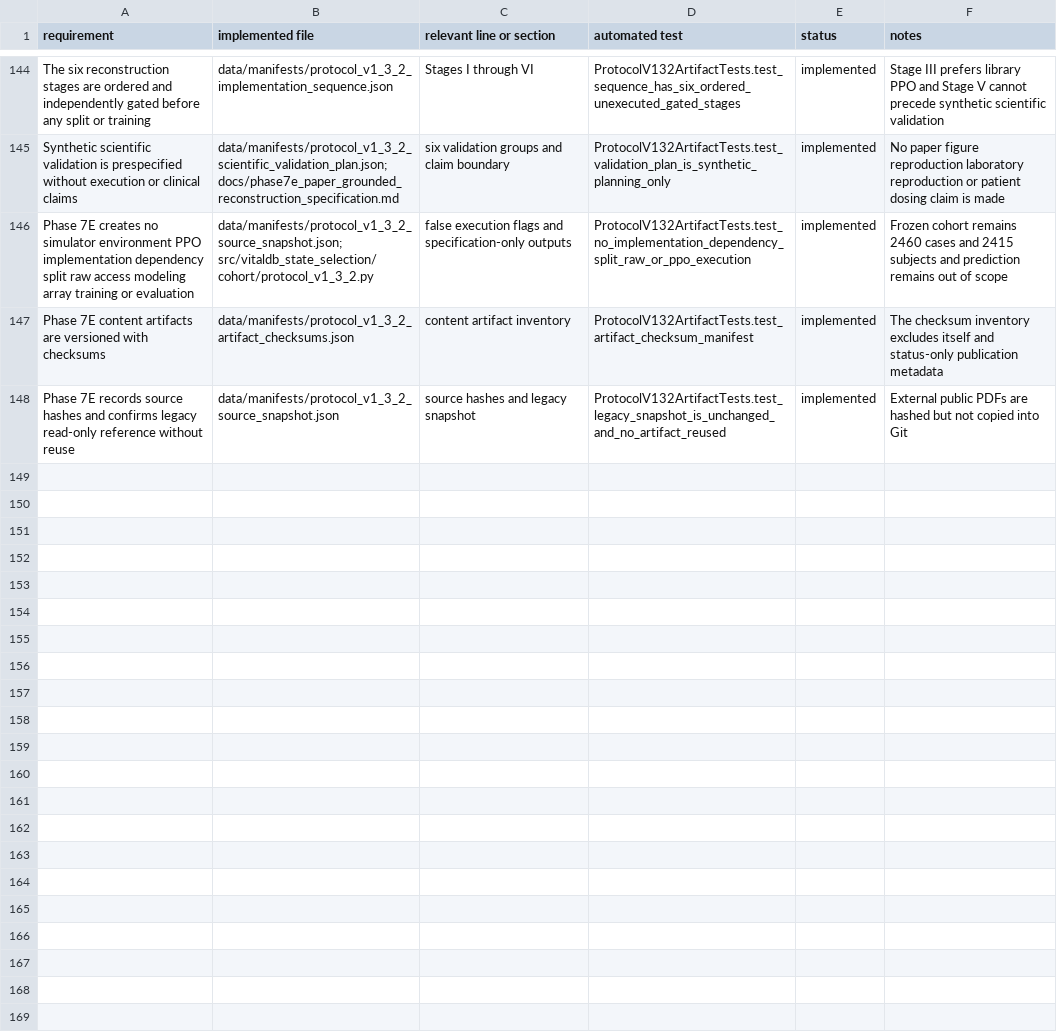
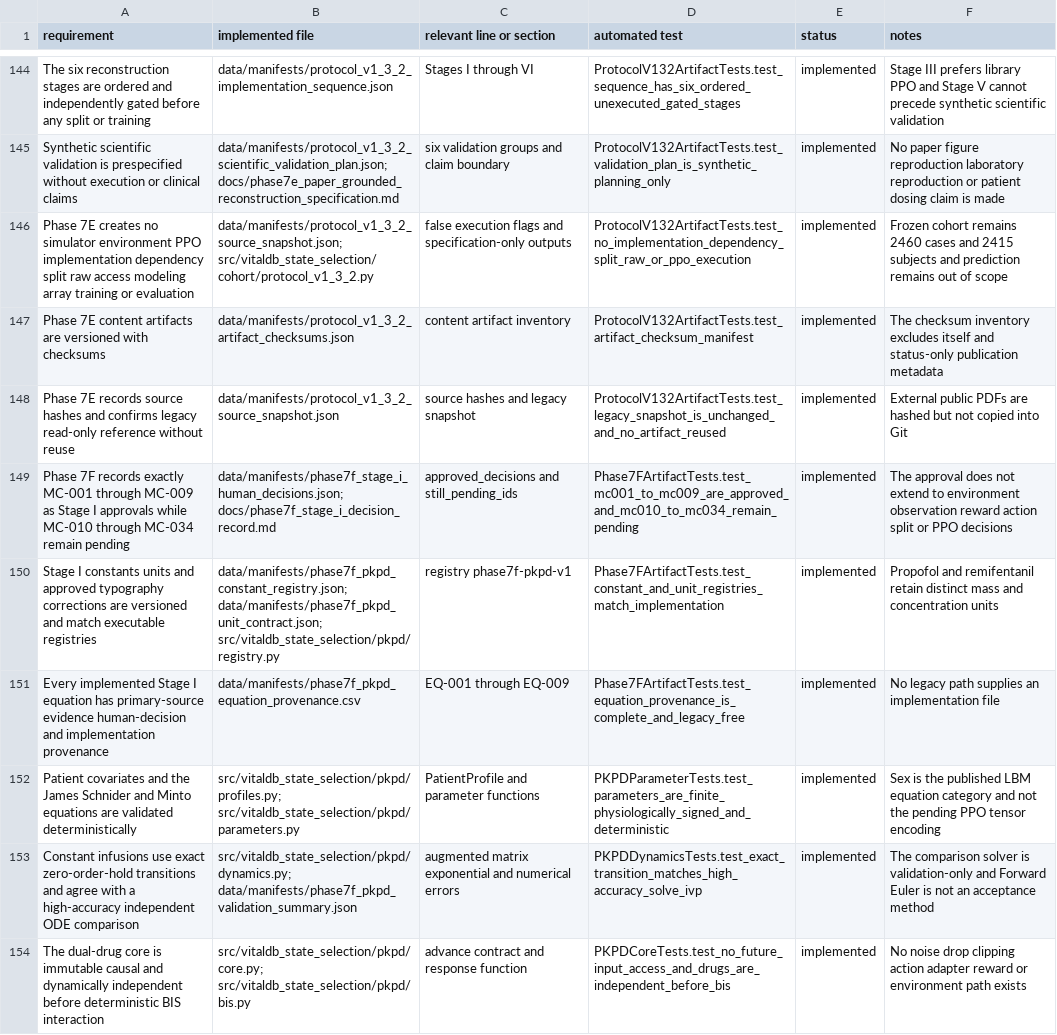
Before and after one commit to khyitty/VitalDB-State-Selection-Reconstructed, a CSV file: docs/compliance_matrix.csv, drawn as a sheet; only a part is shown, gaps mark what is left out; the diff covers the shown part only; the diff names each change by its address in the sheet, - before the commit and + after, or states it on an @@ line.

Commit message:
Implement paper-grounded PKPD simulator

```diff
--- a/docs/compliance_matrix.csv
+++ b/docs/compliance_matrix.csv
+row 149: Phase 7F records exactly MC-001 through MC-009 as Stage I approvals while MC-010 through MC-034 remain pending | data/manifests/phase7f_stage_i_human_decisions.json; docs/phase7f_stage_i_decision_record.md | approved_decisions and still_pending_ids | Phase7FArtifactTests.test_mc001_to_mc009_are_approved_and_mc010_to_mc034_remain_pending | implemented | The approval does not extend to environment observation reward action split or PPO decisions
+row 150: Stage I constants units and approved typography corrections are versioned and match executable registries | data/manifests/phase7f_pkpd_constant_registry.json; data/manifests/phase7f_pkpd_unit_contract.json; src/vitaldb_state_selection/pkpd/registry.py | registry phase7f-pkpd-v1 | Phase7FArtifactTests.test_constant_and_unit_registries_match_implementation | implemented | Propofol and remifentanil retain distinct mass and concentration units
+row 151: Every implemented Stage I equation has primary-source evidence human-decision and implementation provenance | data/manifests/phase7f_pkpd_equation_provenance.csv | EQ-001 through EQ-009 | Phase7FArtifactTests.test_equation_provenance_is_complete_and_legacy_free | implemented | No legacy path supplies an implementation file
+row 152: Patient covariates and the James Schnider and Minto equations are validated deterministically | src/vitaldb_state_selection/pkpd/profiles.py; src/vitaldb_state_selection/pkpd/parameters.py | PatientProfile and parameter functions | PKPDParameterTests.test_parameters_are_finite_physiologically_signed_and_deterministic | implemented | Sex is the published LBM equation category and not the pending PPO tensor encoding
+row 153: Constant infusions use exact zero-order-hold transitions and agree with a high-accuracy independent ODE comparison | src/vitaldb_state_selection/pkpd/dynamics.py; data/manifests/phase7f_pkpd_validation_summary.json | augmented matrix exponential and numerical errors | PKPDDynamicsTests.test_exact_transition_matches_high_accuracy_solve_ivp | implemented | The comparison solver is validation-only and Forward Euler is not an acceptance method
+row 154: The dual-drug core is immutable causal and dynamically independent before deterministic BIS interaction | src/vitaldb_state_selection/pkpd/core.py; src/vitaldb_state_selection/pkpd/bis.py | advance contract and response function | PKPDCoreTests.test_no_future_input_access_and_drugs_are_independent_before_bis | implemented | No noise drop clipping action adapter reward or environment path exists
```
Also changed, not shown: 7 added rows and 1 removed row elsewhere in this file, 28 other files.
